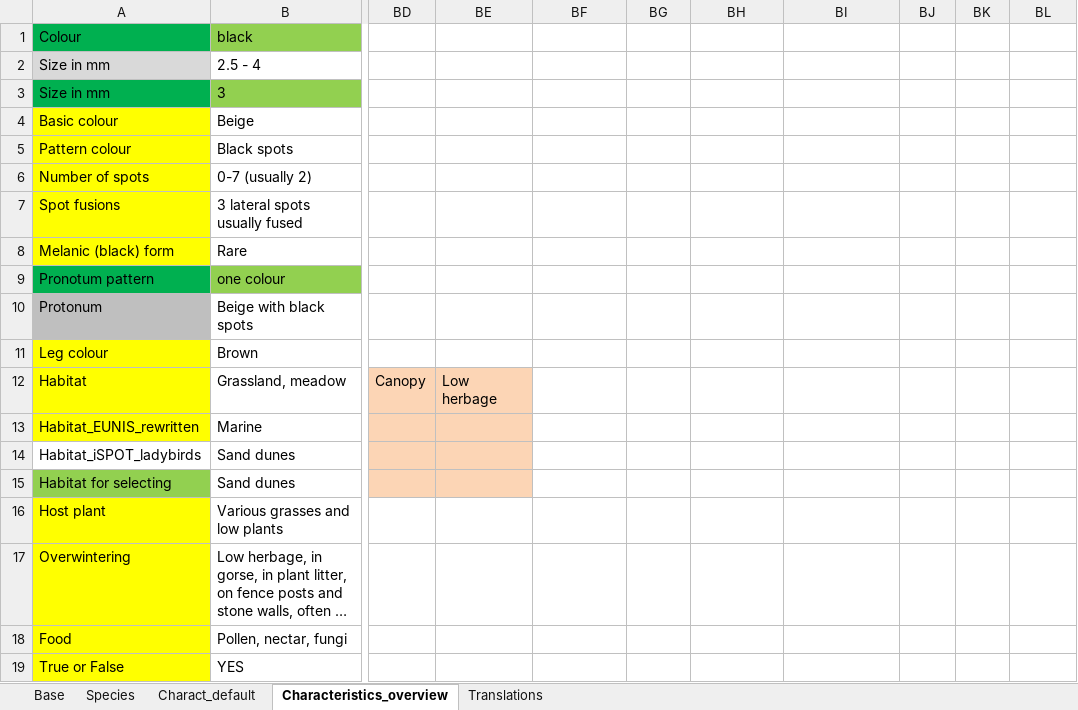
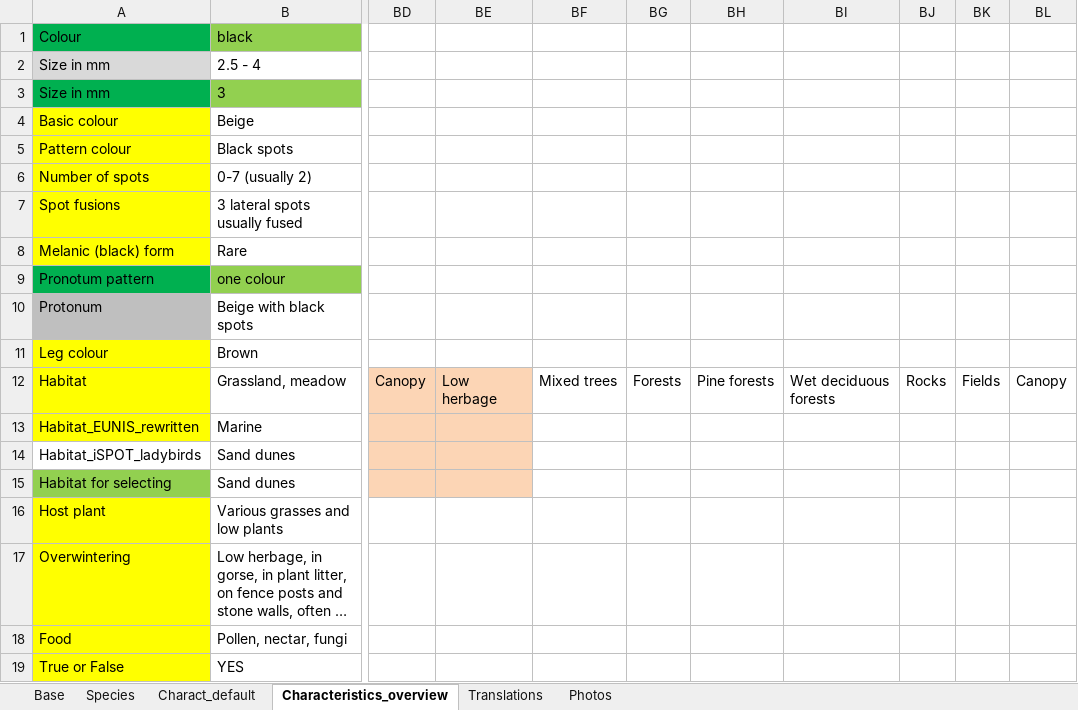
Before and after one commit to NERC-CEH/leu-app, an Excel workbook: src/info/species/data/species.xlsx, sheet Characteristics_overview, drawn as a sheet; only a part is shown, gaps mark what is left out; long unchanged cells end in …; values as stored, in another font and other column widths than the file's, no borders; the diff names each change by its address in the sheet, - before the commit and + after, or states it on an @@ line.

```diff
--- a/src/info/species/data/species.xlsx (sheet Characteristics_overview)
+++ b/src/info/species/data/species.xlsx (sheet Characteristics_overview)
+sheet tab: Photos
-BF12: (empty)
+BF12: Mixed trees
-BG12: (empty)
+BG12: Forests
-BH12: (empty)
+BH12: Pine forests
-BI12: (empty)
+BI12: Wet deciduous forests
-BJ12: (empty)
+BJ12: Rocks
-BK12: (empty)
+BK12: Fields
-BL12: (empty)
+BL12: Canopy
```
Also changed, not shown: sheet Translations, 10 other files.
